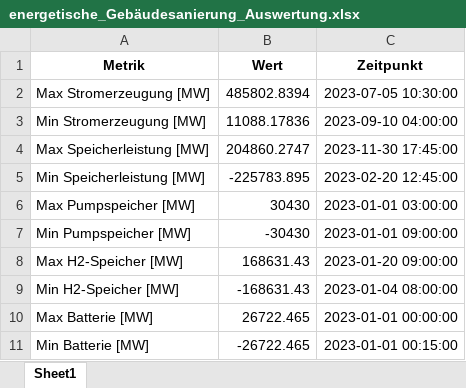
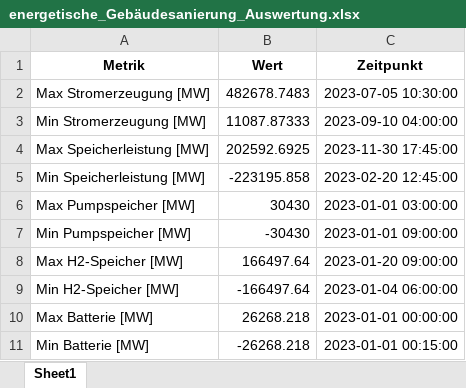
Before and after one commit to Johannes-res/climate-friendly-energy-system-optimization, an Excel workbook: data/c_Auswertung/energetische_Gebäudesanierung_Auswertung.xlsx, sheet Sheet1, drawn as a sheet; values as stored, in another font and other column widths than the file's, no borders; the diff names each change by its address in the sheet, - before the commit and + after, or states it on an @@ line.

```diff
--- a/data/c_Auswertung/energetische_Gebäudesanierung_Auswertung.xlsx (sheet Sheet1)
+++ b/data/c_Auswertung/energetische_Gebäudesanierung_Auswertung.xlsx (sheet Sheet1)
-B2 (Wert): 485802.8394
+B2 (Wert): 482678.7483
-B3 (Wert): 11088.17836
+B3 (Wert): 11087.87333
-B4 (Wert): 204860.2747
+B4 (Wert): 202592.6925
-B5 (Wert): -225783.895
+B5 (Wert): -223195.858
-B8 (Wert): 168631.43
+B8 (Wert): 166497.64
-B9 (Wert): -168631.43
+B9 (Wert): -166497.64
-C9 (Zeitpunkt): 2023-01-04 08:00:00
+C9 (Zeitpunkt): 2023-01-04 06:00:00
-B10 (Wert): 26722.465
+B10 (Wert): 26268.218
-B11 (Wert): -26722.465
+B11 (Wert): -26268.218
```
Also changed, not shown: data/b_Optimierung/energetische_Gebäudesanierung_opt_inst_Leistung.xlsx, data/b_Optimierung/energetische_Gebäudesanierung_opt_speicher_statistiken.xlsx, 22 other files.
